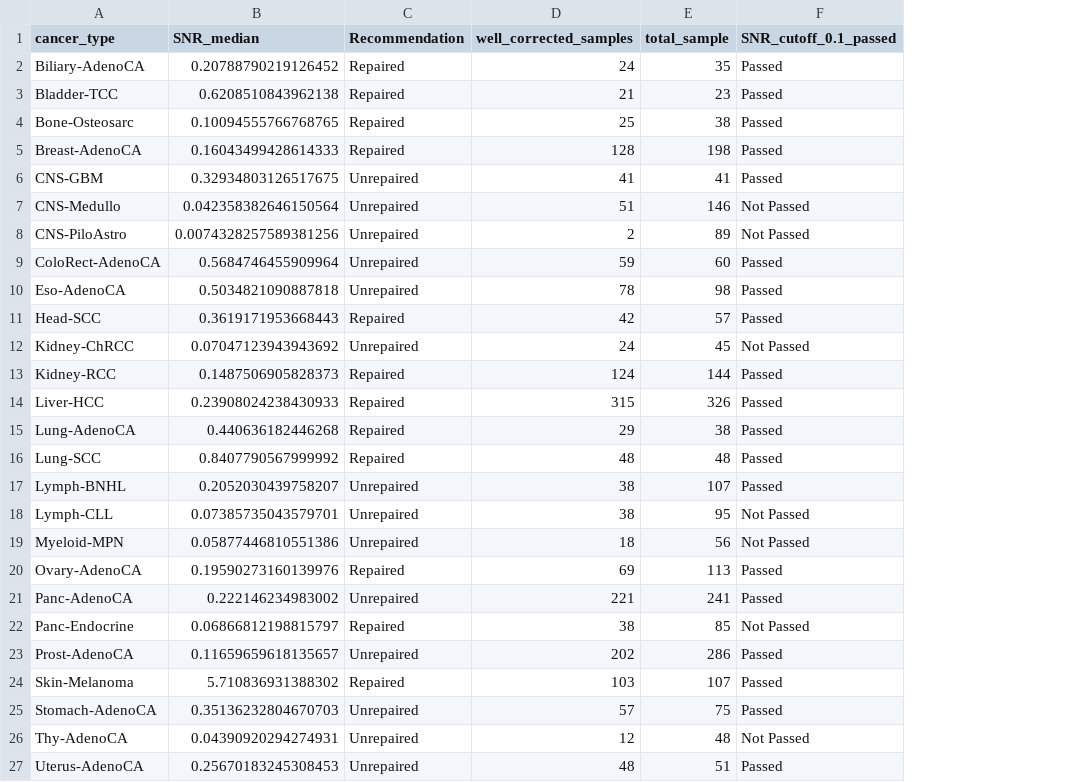
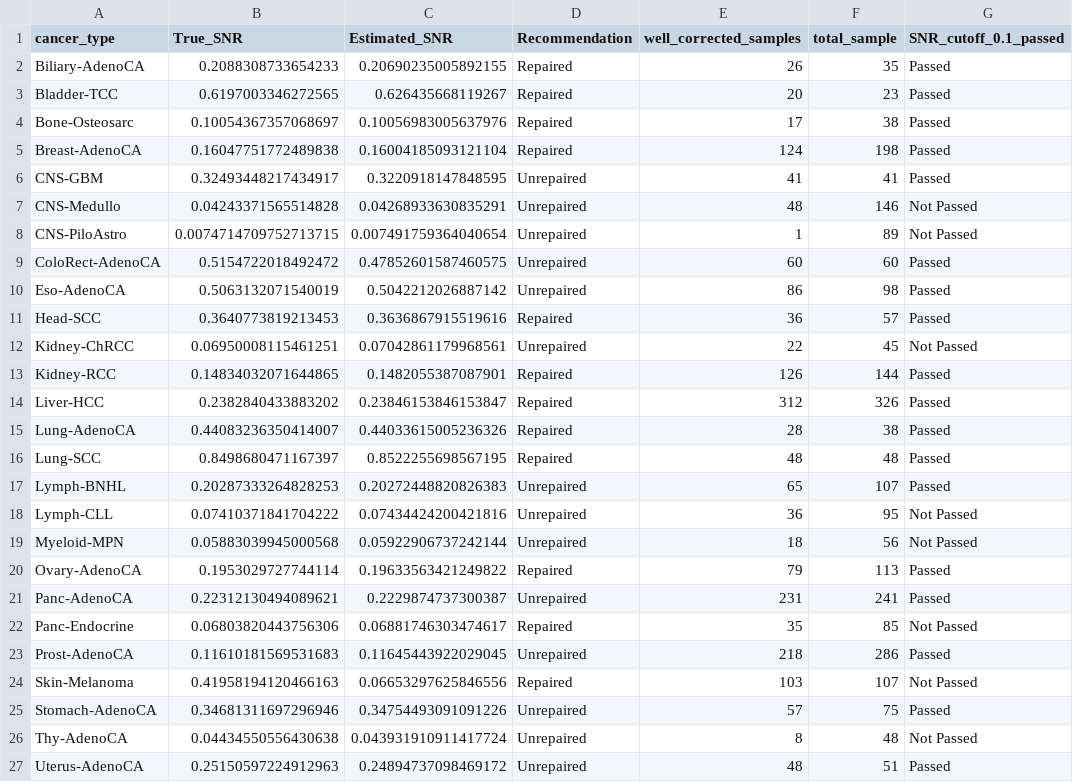
Before and after one commit to QingliGuo/FFPEsig, a CSV file: Data/Selection_of_protocols_for_mainCancerTypes.csv, drawn as a sheet; removed rows and columns are numbered as before the commit, all else as after; the diff names each change by its address in the sheet, - before the commit and + after, or states it on an @@ line.

```diff
--- a/Data/Selection_of_protocols_for_mainCancerTypes.csv
+++ b/Data/Selection_of_protocols_for_mainCancerTypes.csv
-column B (SNR_median), rows 2-27: 0.20788790219126452 | 0.6208510843962138 | 0.10094555766768765 | 0.16043499428614333 | 0.32934803126517675 | 0.042358382646150564 | 0.0074328257589381256 | 0.5684746455909964 | 0.5034821090887818 | 0.3619171953668443 | 0.07047123943943692 | 0.1487506905828373 | 0.23908024238430933 | 0.440636182446268 | 0.8407790567999992 | 0.2052030439758207 | 0.07385735043579701 | 0.05877446810551386 | 0.19590273160139976 | 0.222146234983002 | 0.06866812198815797 | 0.11659659618135657 | 5.710836931388302 | 0.35136232804670703 | 0.04390920294274931 | 0.25670183245308453
+column B (True_SNR), rows 2-27: 0.2088308733654233 | 0.6197003346272565 | 0.10054367357068697 | 0.16047751772489838 | 0.32493448217434917 | 0.04243371565514828 | 0.0074714709752713715 | 0.5154722018492472 | 0.5063132071540019 | 0.3640773819213453 | 0.06950008115461251 | 0.14834032071644865 | 0.2382840433883202 | 0.44083236350414007 | 0.8498680471167397 | 0.20287333264828253 | 0.07410371841704222 | 0.05883039945000568 | 0.1953029727744114 | 0.22312130494089621 | 0.06803820443756306 | 0.11610181569531683 | 0.41958194120466163 | 0.34681311697296946 | 0.04434550556430638 | 0.25150597224912963
+column C (Estimated_SNR), rows 2-27: 0.20690235005892155 | 0.626435668119267 | 0.10056983005637976 | 0.16004185093121104 | 0.3220918147848595 | 0.04268933630835291 | 0.007491759364040654 | 0.47852601587460575 | 0.5042212026887142 | 0.3636867915519616 | 0.07042861179968561 | 0.1482055387087901 | 0.23846153846153847 | 0.44033615005236326 | 0.8522255698567195 | 0.20272448820826383 | 0.07434424200421816 | 0.05922906737242144 | 0.19633563421249822 | 0.2229874737300387 | 0.06881746303474617 | 0.11645443922029045 | 0.06653297625846556 | 0.34754493091091226 | 0.043931910911417724 | 0.24894737098469172
-E2 (well_corrected_samples): 24
+E2 (well_corrected_samples): 26
-E3 (well_corrected_samples): 21
+E3 (well_corrected_samples): 20
-E4 (well_corrected_samples): 25
+E4 (well_corrected_samples): 17
-E5 (well_corrected_samples): 128
+E5 (well_corrected_samples): 124
-E7 (well_corrected_samples): 51
+E7 (well_corrected_samples): 48
-E8 (well_corrected_samples): 2
+E8 (well_corrected_samples): 1
-E9 (well_corrected_samples): 59
+E9 (well_corrected_samples): 60
-E10 (well_corrected_samples): 78
+E10 (well_corrected_samples): 86
-E11 (well_corrected_samples): 42
+E11 (well_corrected_samples): 36
-E12 (well_corrected_samples): 24
+E12 (well_corrected_samples): 22
-E13 (well_corrected_samples): 124
+E13 (well_corrected_samples): 126
-E14 (well_corrected_samples): 315
+E14 (well_corrected_samples): 312
-E15 (well_corrected_samples): 29
+E15 (well_corrected_samples): 28
-E17 (well_corrected_samples): 38
+E17 (well_corrected_samples): 65
-E18 (well_corrected_samples): 38
+E18 (well_corrected_samples): 36
-E20 (well_corrected_samples): 69
+E20 (well_corrected_samples): 79
-E21 (well_corrected_samples): 221
+E21 (well_corrected_samples): 231
-E22 (well_corrected_samples): 38
+E22 (well_corrected_samples): 35
-E23 (well_corrected_samples): 202
+E23 (well_corrected_samples): 218
-G24 (SNR_cutoff_0.1_passed): Passed
+G24 (SNR_cutoff_0.1_passed): Not Passed
-E26 (well_corrected_samples): 12
+E26 (well_corrected_samples): 8
```
Also changed, not shown: Data/repaired_profiles_corrected.csv, Data/simulated_PCAWG_FFPE_unrepaired.csv, 10 other files.
